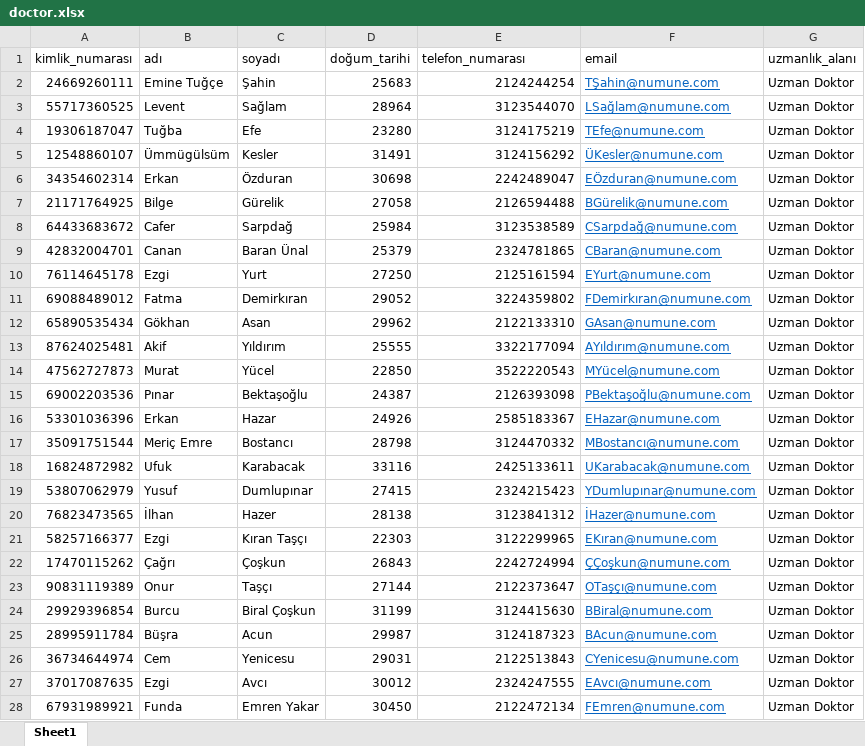
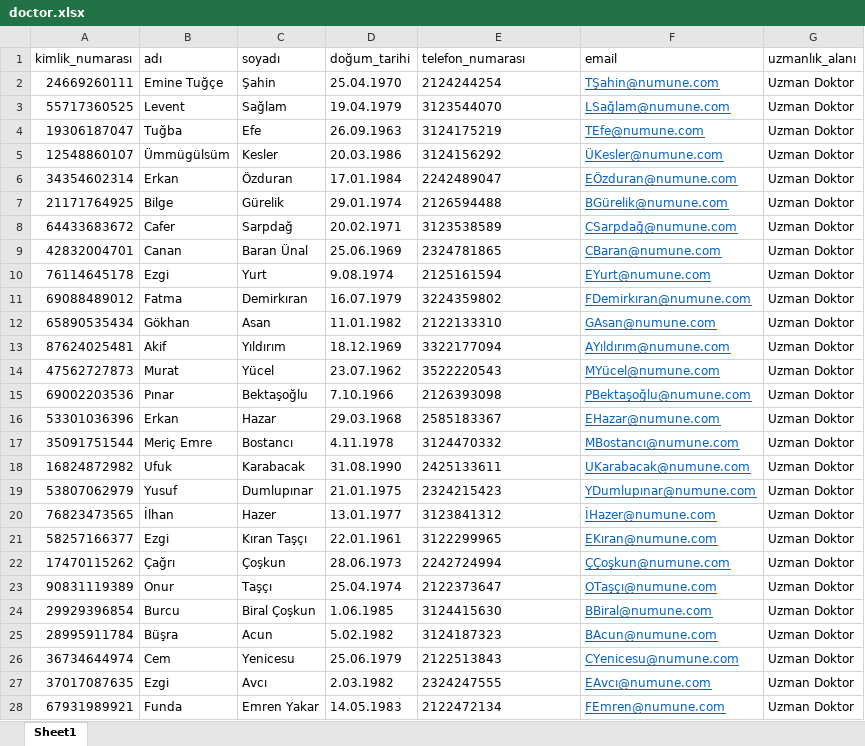
Before and after one commit to rasitesdmr/Hospital-Appointment-Microservice, an Excel workbook: excel-service/src/main/java/com/rasitesdmr/excelservice/data/doctor.xlsx, sheet Sheet1, drawn as a sheet; only a part is shown; values as stored, in another font and other column widths than the file's, no borders; conditional formats not drawn; the diff covers the shown part only; the diff names each change by its address in the sheet, - before the commit and + after, or states it on an @@ line.

```diff
--- a/excel-service/src/main/java/com/rasitesdmr/excelservice/data/doctor.xlsx (sheet Sheet1)
+++ b/excel-service/src/main/java/com/rasitesdmr/excelservice/data/doctor.xlsx (sheet Sheet1)
-D2 (doğum_tarihi): 25683
+D2 (doğum_tarihi): 25.04.1970
-E2:E28 alignment: right
+E2:E28 alignment: left
-D3 (doğum_tarihi): 28964
+D3 (doğum_tarihi): 19.04.1979
-D4 (doğum_tarihi): 23280
+D4 (doğum_tarihi): 26.09.1963
-D5 (doğum_tarihi): 31491
+D5 (doğum_tarihi): 20.03.1986
-D6 (doğum_tarihi): 30698
+D6 (doğum_tarihi): 17.01.1984
-D7 (doğum_tarihi): 27058
+D7 (doğum_tarihi): 29.01.1974
-D8 (doğum_tarihi): 25984
+D8 (doğum_tarihi): 20.02.1971
-D9 (doğum_tarihi): 25379
+D9 (doğum_tarihi): 25.06.1969
-D10 (doğum_tarihi): 27250
+D10 (doğum_tarihi): 9.08.1974
-D11 (doğum_tarihi): 29052
+D11 (doğum_tarihi): 16.07.1979
-D12 (doğum_tarihi): 29962
+D12 (doğum_tarihi): 11.01.1982
-D13 (doğum_tarihi): 25555
+D13 (doğum_tarihi): 18.12.1969
-D14 (doğum_tarihi): 22850
+D14 (doğum_tarihi): 23.07.1962
-D15 (doğum_tarihi): 24387
+D15 (doğum_tarihi): 7.10.1966
-D16 (doğum_tarihi): 24926
+D16 (doğum_tarihi): 29.03.1968
-D17 (doğum_tarihi): 28798
+D17 (doğum_tarihi): 4.11.1978
-D18 (doğum_tarihi): 33116
+D18 (doğum_tarihi): 31.08.1990
-D19 (doğum_tarihi): 27415
+D19 (doğum_tarihi): 21.01.1975
-D20 (doğum_tarihi): 28138
+D20 (doğum_tarihi): 13.01.1977
-D21 (doğum_tarihi): 22303
+D21 (doğum_tarihi): 22.01.1961
-D22 (doğum_tarihi): 26843
+D22 (doğum_tarihi): 28.06.1973
-D23 (doğum_tarihi): 27144
+D23 (doğum_tarihi): 25.04.1974
-D24 (doğum_tarihi): 31199
+D24 (doğum_tarihi): 1.06.1985
-D25 (doğum_tarihi): 29987
+D25 (doğum_tarihi): 5.02.1982
-D26 (doğum_tarihi): 29031
+D26 (doğum_tarihi): 25.06.1979
-D27 (doğum_tarihi): 30012
+D27 (doğum_tarihi): 2.03.1982
-D28 (doğum_tarihi): 30450
+D28 (doğum_tarihi): 14.05.1983
```
Also changed, not shown: 317 edited cells and cell formats elsewhere in this sheet, 54 other files.
